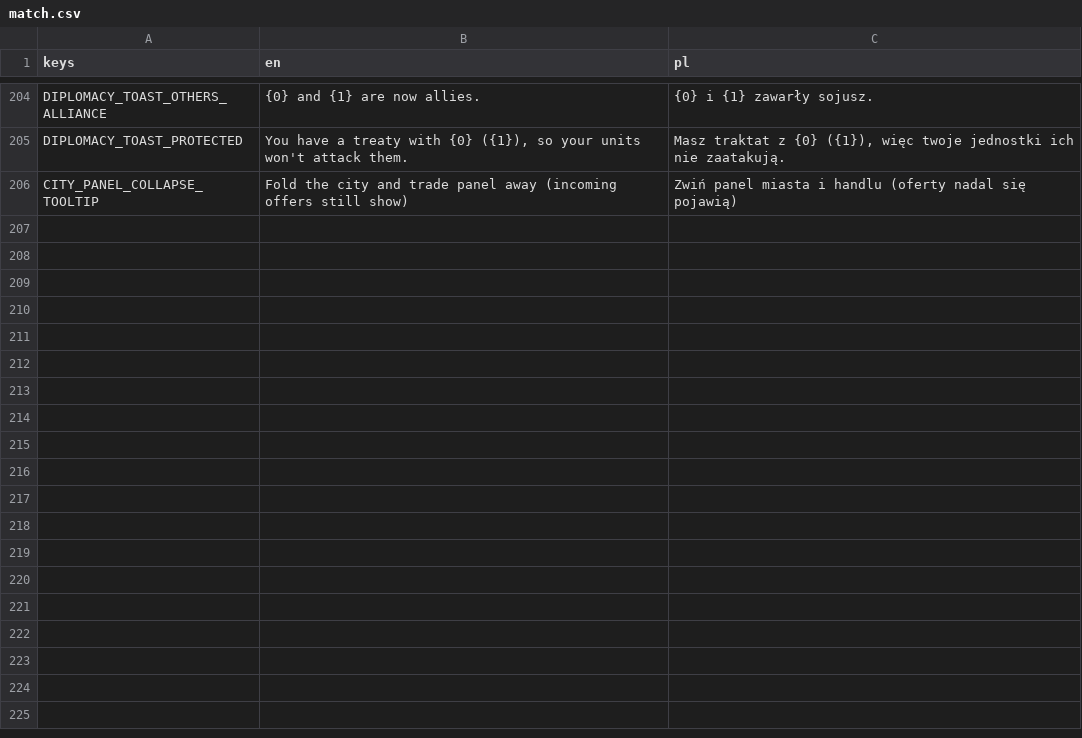
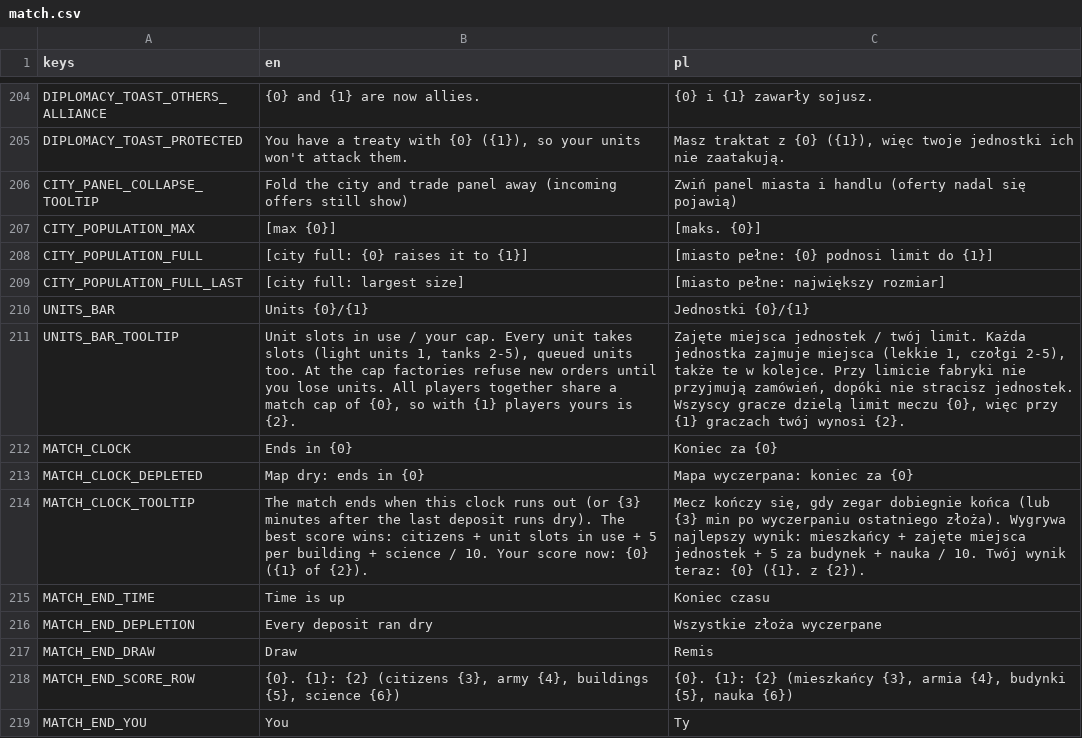
Before and after one commit to cwbhood/godot-open-rts, a CSV file: assets/translations/match.csv, drawn as a sheet; only a part is shown, gaps mark what is left out; the diff names each change by its address in the sheet, - before the commit and + after, or states it on an @@ line.

```diff
--- a/assets/translations/match.csv
+++ b/assets/translations/match.csv
+row 207: CITY_POPULATION_MAX | [max {0}] | [maks. {0}]
+row 208: CITY_POPULATION_FULL | [city full: {0} raises it to {1}] | [miasto pełne: {0} podnosi limit do {1}]
+row 209: CITY_POPULATION_FULL_LAST | [city full: largest size] | [miasto pełne: największy rozmiar]
+row 210: UNITS_BAR | Units {0}/{1} | Jednostki {0}/{1}
+row 211: UNITS_BAR_TOOLTIP | Unit slots in use / your cap. Every unit takes slots (light units 1, tanks 2-5), queued units too. At the cap factories refuse new orders until you lose units. All players together share a match cap of {0}, so with {1} players yours is {2}. | Zajęte miejsca jednostek / twój limit. Każda jednostka zajmuje miejsca (lekkie 1, czołgi 2-5), także te w kolejce. Przy limicie fabryki nie przyjmują zamówień, dopóki nie stracisz jednostek. Wszyscy gracze dzielą limit meczu {0}, więc przy {1} graczach twój wynosi {2}.
+row 212: MATCH_CLOCK | Ends in {0} | Koniec za {0}
+row 213: MATCH_CLOCK_DEPLETED | Map dry: ends in {0} | Mapa wyczerpana: koniec za {0}
+row 214: MATCH_CLOCK_TOOLTIP | The match ends when this clock runs out (or {3} minutes after the last deposit runs dry). The best score wins: citizens + unit slots in use + 5 per building + science / 10. Your score now: {0} ({1} of {2}). | Mecz kończy się, gdy zegar dobiegnie końca (lub {3} min po wyczerpaniu ostatniego złoża). Wygrywa najlepszy wynik: mieszkańcy + zajęte miejsca jednostek + 5 za budynek + nauka / 10. Twój wynik teraz: {0} ({1}. z {2}).
+row 215: MATCH_END_TIME | Time is up | Koniec czasu
+row 216: MATCH_END_DEPLETION | Every deposit ran dry | Wszystkie złoża wyczerpane
+row 217: MATCH_END_DRAW | Draw | Remis
+row 218: MATCH_END_SCORE_ROW | {0}. {1}: {2} (citizens {3}, army {4}, buildings {5}, science {6}) | {0}. {1}: {2} (mieszkańcy {3}, armia {4}, budynki {5}, nauka {6})
+row 219: MATCH_END_YOU | You | Ty
```
Also changed, not shown: assets/translations/guide.csv, 35 other files.
